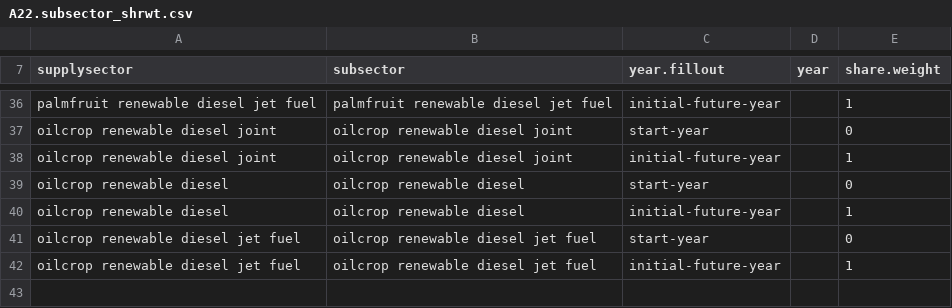
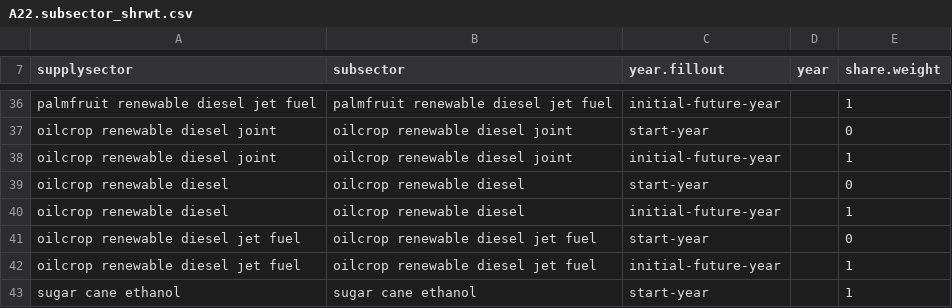
Before and after one commit to marideeweber/gcam-core, a CSV file: input/gcamdata/inst/extdata/energy/A22.subsector_shrwt.csv, drawn as a sheet; only a part is shown, gaps mark what is left out.

```diff
--- a/input/gcamdata/inst/extdata/energy/A22.subsector_shrwt.csv
+++ b/input/gcamdata/inst/extdata/energy/A22.subsector_shrwt.csv
@@ -42 +42,2 @@ oilcrop renewable diesel jet fuel,oilcrop renewable diesel jet fuel,start-year,,
 oilcrop renewable diesel jet fuel,oilcrop renewable diesel jet fuel,initial-future-year,,1
+sugar cane ethanol,sugar cane ethanol,start-year,,1
```
Also changed, not shown: input/gcamdata/inst/extdata/energy/A22.globaltech_cost.csv, input/gcamdata/inst/extdata/energy/A22.subsector_interp.csv, 4 other files.
